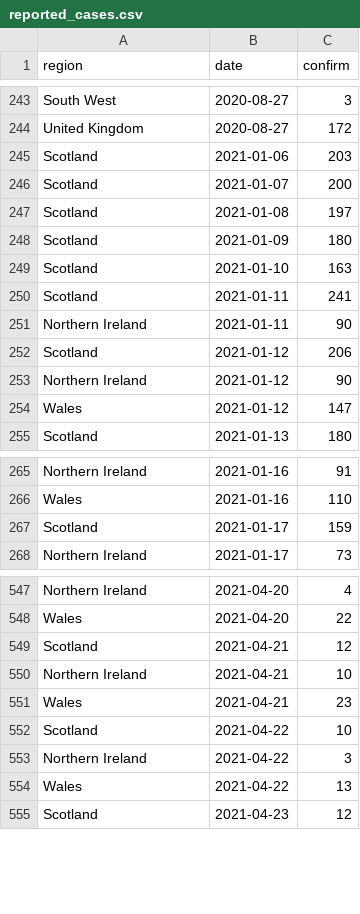
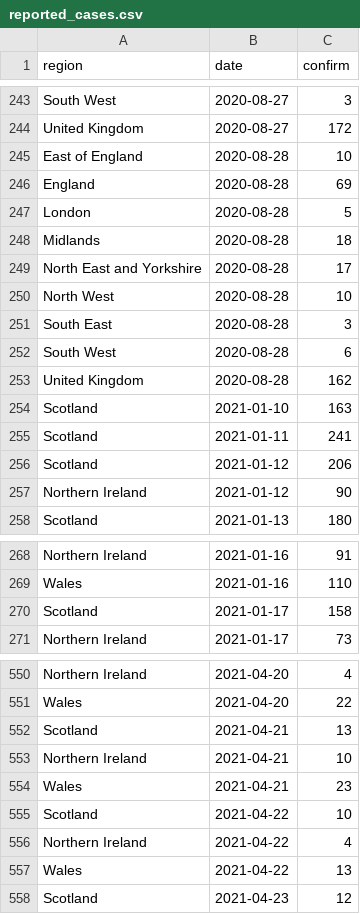
Before and after one commit to velmalopez/covid-rt-estimates, a CSV file: subnational/united-kingdom/admissions/summary/reported_cases.csv, drawn as a sheet; only a part is shown, gaps mark what is left out; the diff covers the shown part only.

```diff
--- a/subnational/united-kingdom/admissions/summary/reported_cases.csv
+++ b/subnational/united-kingdom/admissions/summary/reported_cases.csv
@@ -244,12 +244,15 @@ South West,2020-08-27,3
 United Kingdom,2020-08-27,172
-Scotland,2021-01-06,203
-Scotland,2021-01-07,200
-Scotland,2021-01-08,197
-Scotland,2021-01-09,180
+East of England,2020-08-28,10
+England,2020-08-28,69
+London,2020-08-28,5
+Midlands,2020-08-28,18
+North East and Yorkshire,2020-08-28,17
+North West,2020-08-28,10
+South East,2020-08-28,3
+South West,2020-08-28,6
+United Kingdom,2020-08-28,162
 Scotland,2021-01-10,163
 Scotland,2021-01-11,241
-Northern Ireland,2021-01-11,90
 Scotland,2021-01-12,206
 Northern Ireland,2021-01-12,90
-Wales,2021-01-12,147
 Scotland,2021-01-13,180
@@ -266,3 +269,3 @@ Northern Ireland,2021-01-16,91
 Wales,2021-01-16,110
-Scotland,2021-01-17,159
+Scotland,2021-01-17,158
 Northern Ireland,2021-01-17,73
@@ -548,3 +551,3 @@ Northern Ireland,2021-04-20,4
 Wales,2021-04-20,22
-Scotland,2021-04-21,12
+Scotland,2021-04-21,13
 Northern Ireland,2021-04-21,10
@@ -552,3 +555,3 @@ Wales,2021-04-21,23
 Scotland,2021-04-22,10
-Northern Ireland,2021-04-22,3
+Northern Ireland,2021-04-22,4
 Wales,2021-04-22,13
```
Also changed, not shown: 6 added rows and 8 edited cells elsewhere in this file, subnational/united-kingdom/admissions/summary/cases_by_infection.csv, subnational/united-kingdom/admissions/summary/cases_by_report.csv, 6 other files.
